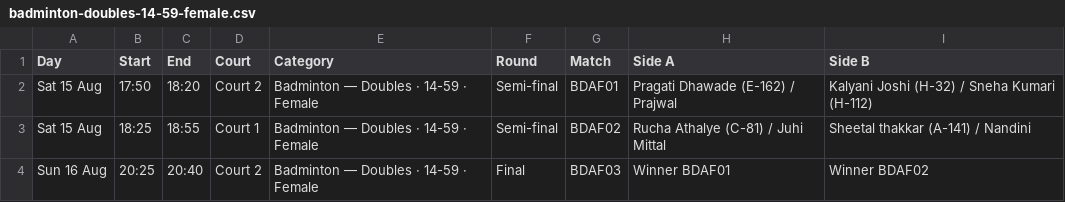
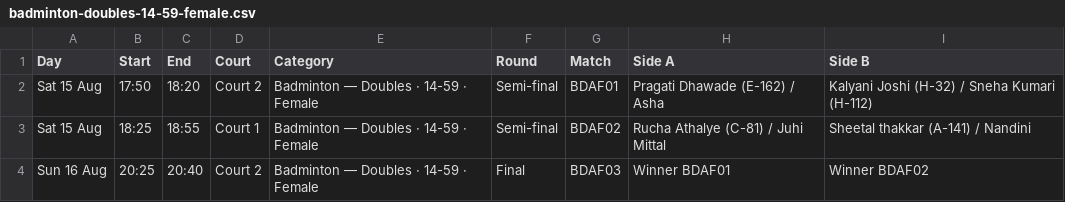
Before and after one commit to kaunteya/jade-indoor, a CSV file: schedules/data/badminton-doubles-14-59-female.csv, drawn as a sheet.

```diff
--- a/schedules/data/badminton-doubles-14-59-female.csv
+++ b/schedules/data/badminton-doubles-14-59-female.csv
@@ -1,3 +1,3 @@
 Day,Start,End,Court,Category,Round,Match,Side A,Side B
-Sat 15 Aug,17:50,18:20,Court 2,Badminton — Doubles · 14-59 · Female,Semi-final,BDAF01,Pragati Dhawade (E-162) / Prajwal,Kalyani Joshi (H-32) / Sneha Kumari (H-112)
+Sat 15 Aug,17:50,18:20,Court 2,Badminton — Doubles · 14-59 · Female,Semi-final,BDAF01,Pragati Dhawade (E-162) / Asha,Kalyani Joshi (H-32) / Sneha Kumari (H-112)
 Sat 15 Aug,18:25,18:55,Court 1,Badminton — Doubles · 14-59 · Female,Semi-final,BDAF02,Rucha Athalye (C-81) / Juhi Mittal,Sheetal thakkar (A-141) / Nandini
```
Also changed, not shown: schedules/data/badminton-doubles-14-59-male.csv, schedules/data/badminton-singles-14-59-male.csv, 1 other file.
